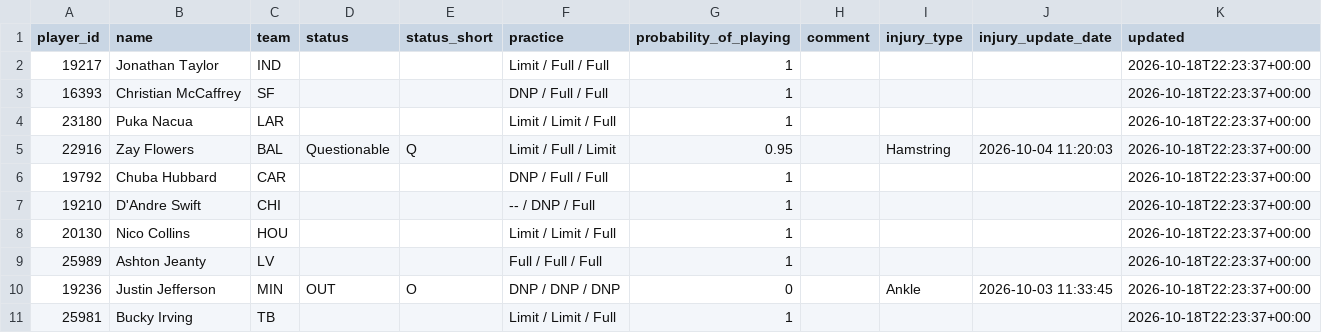
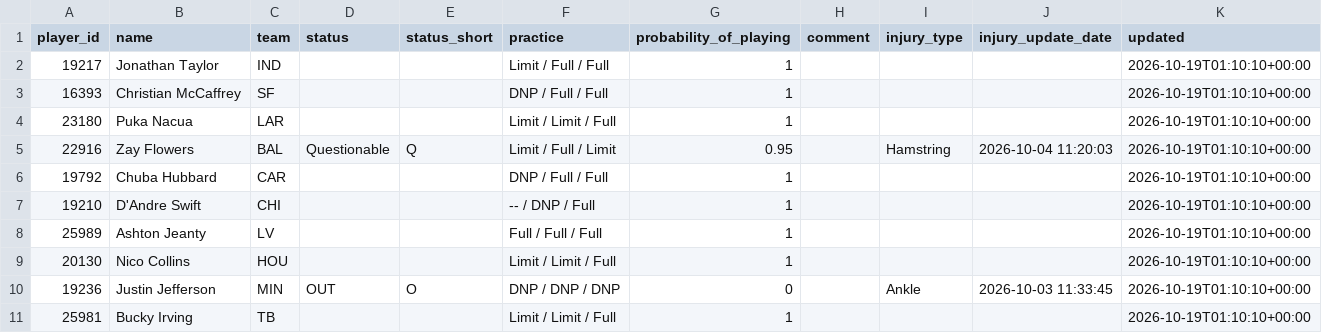
Before and after one commit to nukesim/nuke-dfs-hub, a CSV file: data/nfl_availability_current.csv, drawn as a sheet.

```diff
--- a/data/nfl_availability_current.csv
+++ b/data/nfl_availability_current.csv
@@ -1,11 +1,11 @@
 player_id,name,team,status,status_short,practice,probability_of_playing,comment,injury_type,injury_update_date,updated
-19217,Jonathan Taylor,IND,,,Limit / Full / Full,1,,,,2026-10-18T22:23:37+00:00
-16393,Christian McCaffrey,SF,,,DNP / Full / Full,1,,,,2026-10-18T22:23:37+00:00
-23180,Puka Nacua,LAR,,,Limit / Limit / Full,1,,,,2026-10-18T22:23:37+00:00
-22916,Zay Flowers,BAL,Questionable,Q,Limit / Full / Limit,0.95,,Hamstring,2026-10-04 11:20:03,2026-10-18T22:23:37+00:00
-19792,Chuba Hubbard,CAR,,,DNP / Full / Full,1,,,,2026-10-18T22:23:37+00:00
-19210,D'Andre Swift,CHI,,,-- / DNP / Full,1,,,,2026-10-18T22:23:37+00:00
-20130,Nico Collins,HOU,,,Limit / Limit / Full,1,,,,2026-10-18T22:23:37+00:00
-25989,Ashton Jeanty,LV,,,Full / Full / Full,1,,,,2026-10-18T22:23:37+00:00
-19236,Justin Jefferson,MIN,OUT,O,DNP / DNP / DNP,0,,Ankle,2026-10-03 11:33:45,2026-10-18T22:23:37+00:00
-25981,Bucky Irving,TB,,,Limit / Limit / Full,1,,,,2026-10-18T22:23:37+00:00
+19217,Jonathan Taylor,IND,,,Limit / Full / Full,1,,,,2026-10-19T01:10:10+00:00
+16393,Christian McCaffrey,SF,,,DNP / Full / Full,1,,,,2026-10-19T01:10:10+00:00
+23180,Puka Nacua,LAR,,,Limit / Limit / Full,1,,,,2026-10-19T01:10:10+00:00
+22916,Zay Flowers,BAL,Questionable,Q,Limit / Full / Limit,0.95,,Hamstring,2026-10-04 11:20:03,2026-10-19T01:10:10+00:00
+19792,Chuba Hubbard,CAR,,,DNP / Full / Full,1,,,,2026-10-19T01:10:10+00:00
+19210,D'Andre Swift,CHI,,,-- / DNP / Full,1,,,,2026-10-19T01:10:10+00:00
+25989,Ashton Jeanty,LV,,,Full / Full / Full,1,,,,2026-10-19T01:10:10+00:00
+20130,Nico Collins,HOU,,,Limit / Limit / Full,1,,,,2026-10-19T01:10:10+00:00
+19236,Justin Jefferson,MIN,OUT,O,DNP / DNP / DNP,0,,Ankle,2026-10-03 11:33:45,2026-10-19T01:10:10+00:00
+25981,Bucky Irving,TB,,,Limit / Limit / Full,1,,,,2026-10-19T01:10:10+00:00
```
